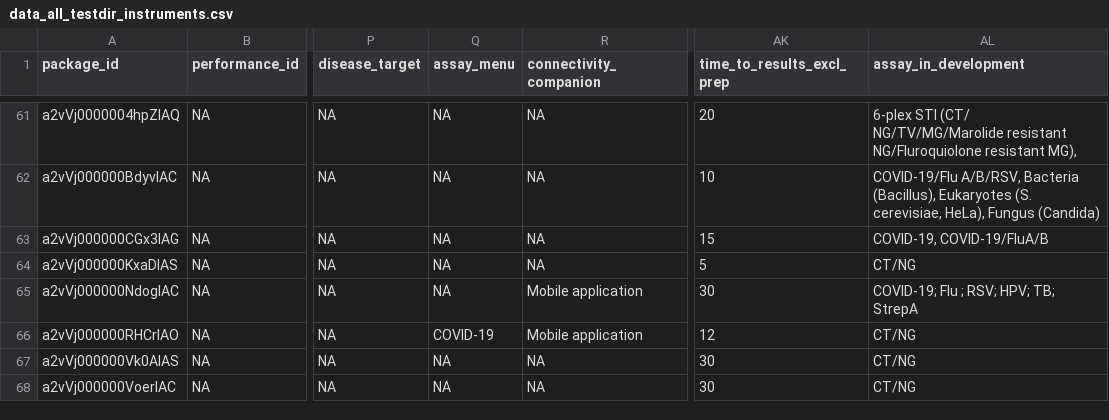
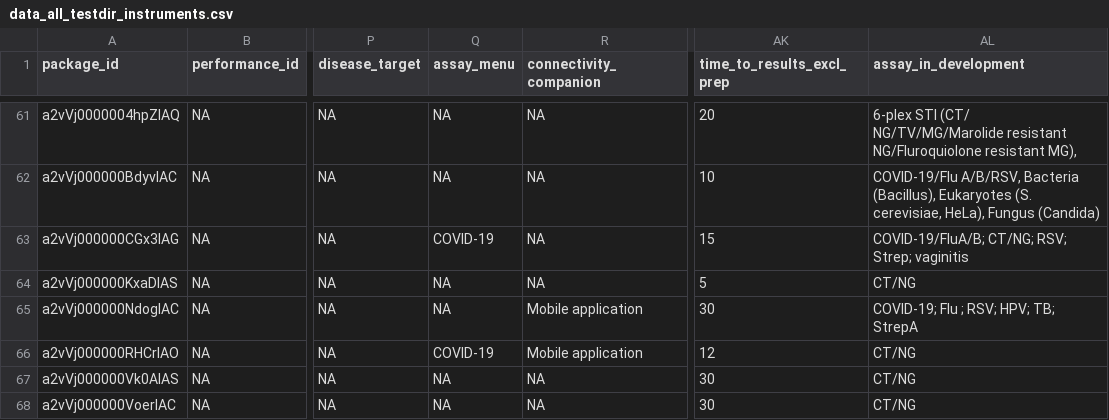
Before and after one commit to finddx/FINDtestdirData, a CSV file: data/testdir_explorer/data_all_testdir_instruments.csv, drawn as a sheet; only a part is shown, gaps mark what is left out; the diff names each change by its address in the sheet, - before the commit and + after, or states it on an @@ line.

Commit message:
Update columns confidentiality

```diff
--- a/data/testdir_explorer/data_all_testdir_instruments.csv
+++ b/data/testdir_explorer/data_all_testdir_instruments.csv
-Q63 (assay_menu): NA
+Q63 (assay_menu): COVID-19
-AL63 (assay_in_development): COVID-19, COVID-19/FluA/B
+AL63 (assay_in_development): COVID-19/FluA/B; CT/NG; RSV; Strep; vaginitis
```
Also changed, not shown: 1 other file.
